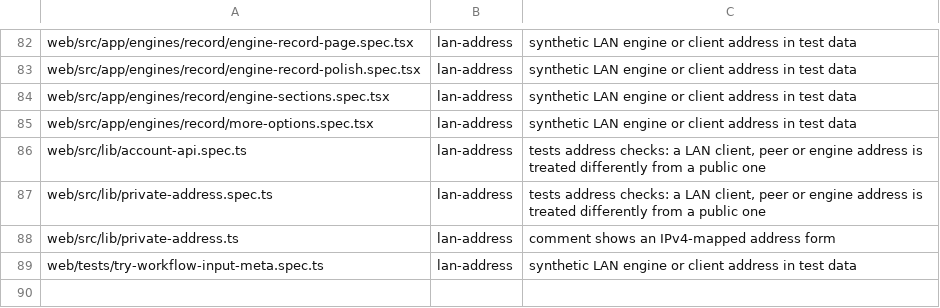
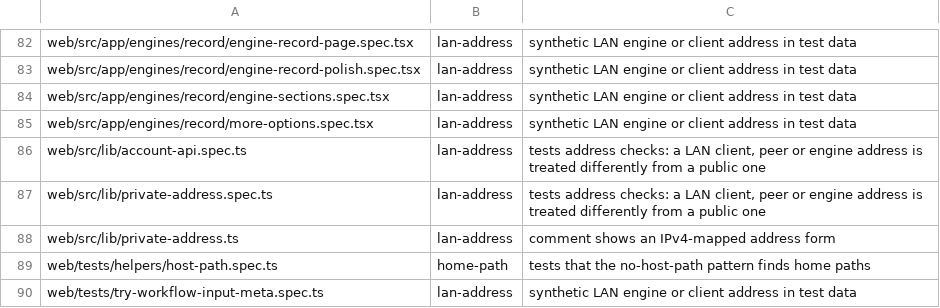
Before and after one commit to tnunamak/azizam, a TSV file: scripts/ci/public_leak_allowlist.tsv, drawn as a sheet; only a part is shown, gaps mark what is left out.

Commit message:
The no-host-path checks find a home directory of any user name and the mnt and media mount roots
The old pattern matched only lower-case letters after home, so a sample under a user name with a digit or a dash, or under a mount, passed unseen. A gateway media address is not a host path and still passes.

Assisted-by: AI

```diff
--- a/scripts/ci/public_leak_allowlist.tsv
+++ b/scripts/ci/public_leak_allowlist.tsv
@@ -88,2 +88,3 @@ web/src/lib/private-address.spec.ts	lan-address	tests address checks: a LAN clie
 web/src/lib/private-address.ts	lan-address	comment shows an IPv4-mapped address form
+web/tests/helpers/host-path.spec.ts	home-path	tests that the no-host-path pattern finds home paths
 web/tests/try-workflow-input-meta.spec.ts	lan-address	synthetic LAN engine or client address in test data
```
Also changed, not shown: 3 other files.
